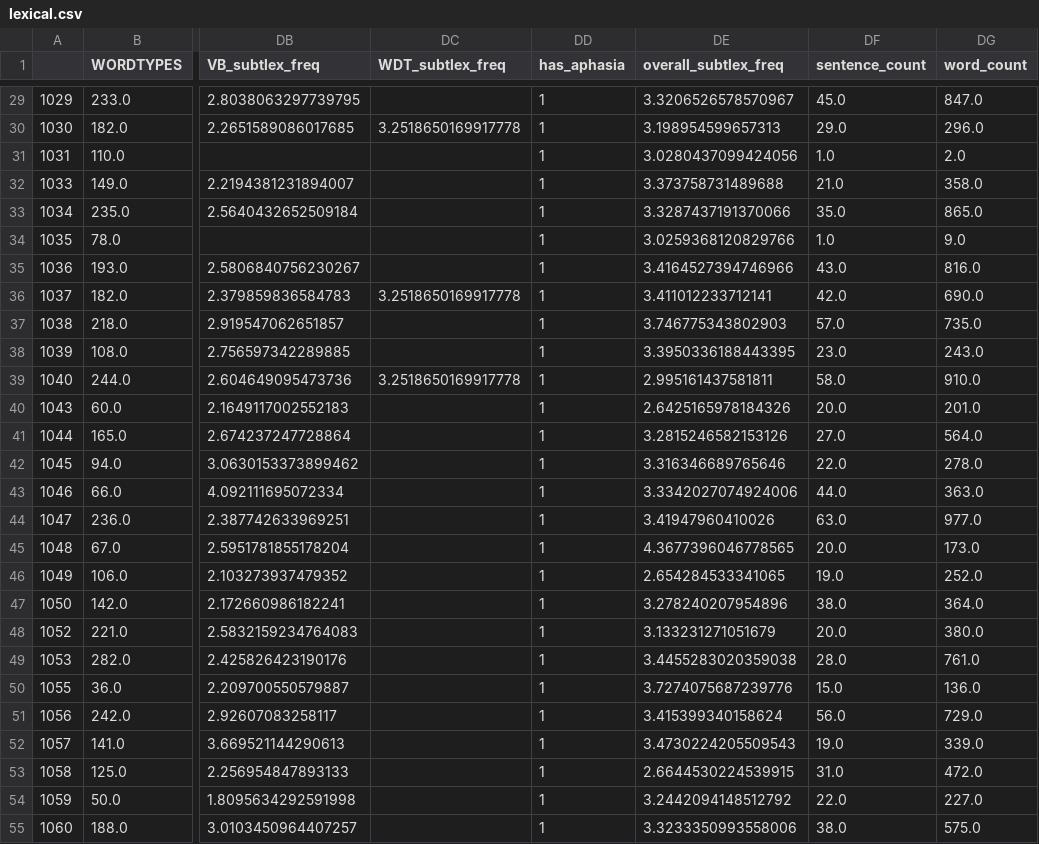
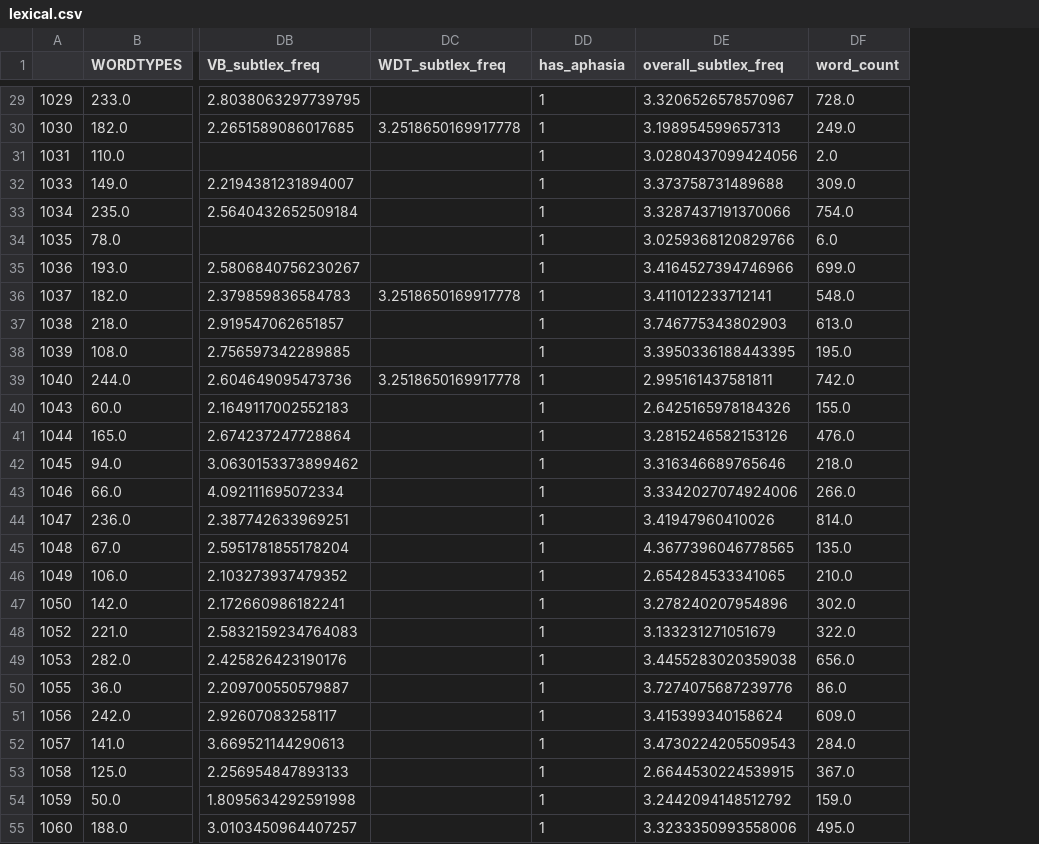
Before and after one commit to JOfTheAncientGermanSpear/limeNlp, a CSV file: data/step5/lexical.csv, drawn as a sheet; only a part is shown, gaps mark what is left out; removed rows and columns are numbered as before the commit, all else as after; the diff covers the shown part only; the diff names each change by its address in the sheet, - before the commit and + after, or states it on an @@ line.

```diff
--- a/data/step5/lexical.csv
+++ b/data/step5/lexical.csv
-column DF (sentence_count), rows 29-55: 45.0 | 29.0 | 1.0 | 21.0 | 35.0 | 1.0 | 43.0 | 42.0 | 57.0 | 23.0 | 58.0 | 20.0 | 27.0 | 22.0 | 44.0 | 63.0 | 20.0 | 19.0 | 38.0 | 20.0 | 28.0 | 15.0 | 56.0 | 19.0 | 31.0 | 22.0 | 38.0
-DF29 (word_count): 847.0
+DF29 (word_count): 728.0
-DF30 (word_count): 296.0
+DF30 (word_count): 249.0
-DF32 (word_count): 358.0
+DF32 (word_count): 309.0
-DF33 (word_count): 865.0
+DF33 (word_count): 754.0
-DF34 (word_count): 9.0
+DF34 (word_count): 6.0
-DF35 (word_count): 816.0
+DF35 (word_count): 699.0
-DF36 (word_count): 690.0
+DF36 (word_count): 548.0
-DF37 (word_count): 735.0
+DF37 (word_count): 613.0
-DF38 (word_count): 243.0
+DF38 (word_count): 195.0
-DF39 (word_count): 910.0
+DF39 (word_count): 742.0
-DF40 (word_count): 201.0
+DF40 (word_count): 155.0
-DF41 (word_count): 564.0
+DF41 (word_count): 476.0
-DF42 (word_count): 278.0
+DF42 (word_count): 218.0
-DF43 (word_count): 363.0
+DF43 (word_count): 266.0
-DF44 (word_count): 977.0
+DF44 (word_count): 814.0
-DF45 (word_count): 173.0
+DF45 (word_count): 135.0
-DF46 (word_count): 252.0
+DF46 (word_count): 210.0
-DF47 (word_count): 364.0
+DF47 (word_count): 302.0
-DF48 (word_count): 380.0
+DF48 (word_count): 322.0
-DF49 (word_count): 761.0
+DF49 (word_count): 656.0
-DF50 (word_count): 136.0
+DF50 (word_count): 86.0
-DF51 (word_count): 729.0
+DF51 (word_count): 609.0
-DF52 (word_count): 339.0
+DF52 (word_count): 284.0
-DF53 (word_count): 472.0
+DF53 (word_count): 367.0
-DF54 (word_count): 227.0
+DF54 (word_count): 159.0
-DF55 (word_count): 575.0
+DF55 (word_count): 495.0
```
Also changed, not shown: 37 edited cells elsewhere in this file, data/step5/syntax.csv, 3 other files.
